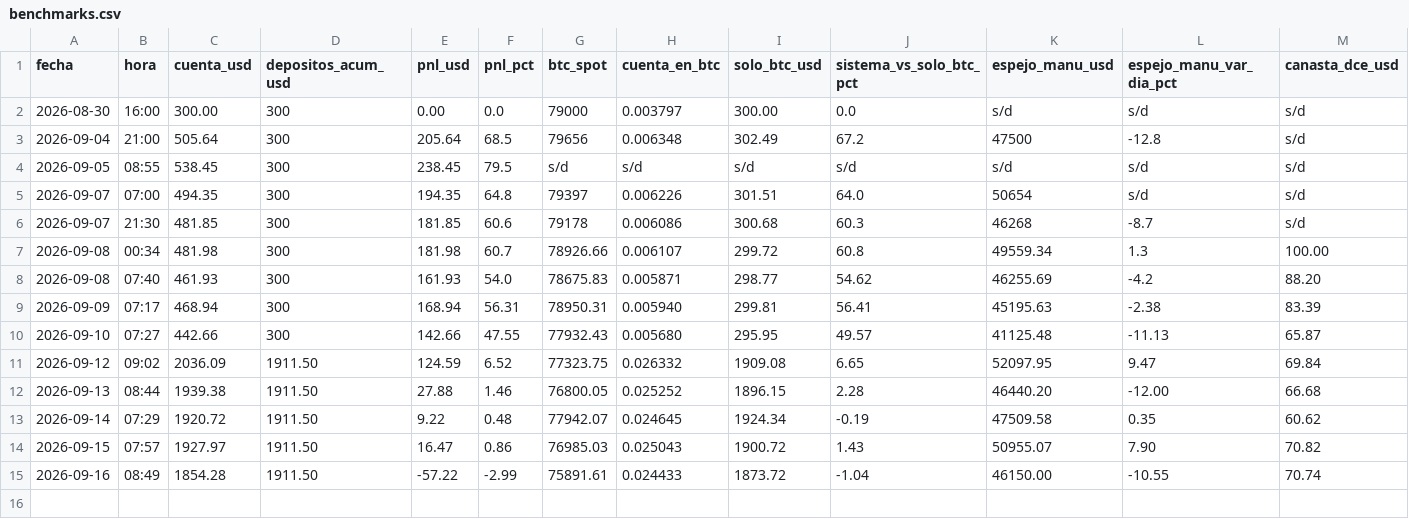
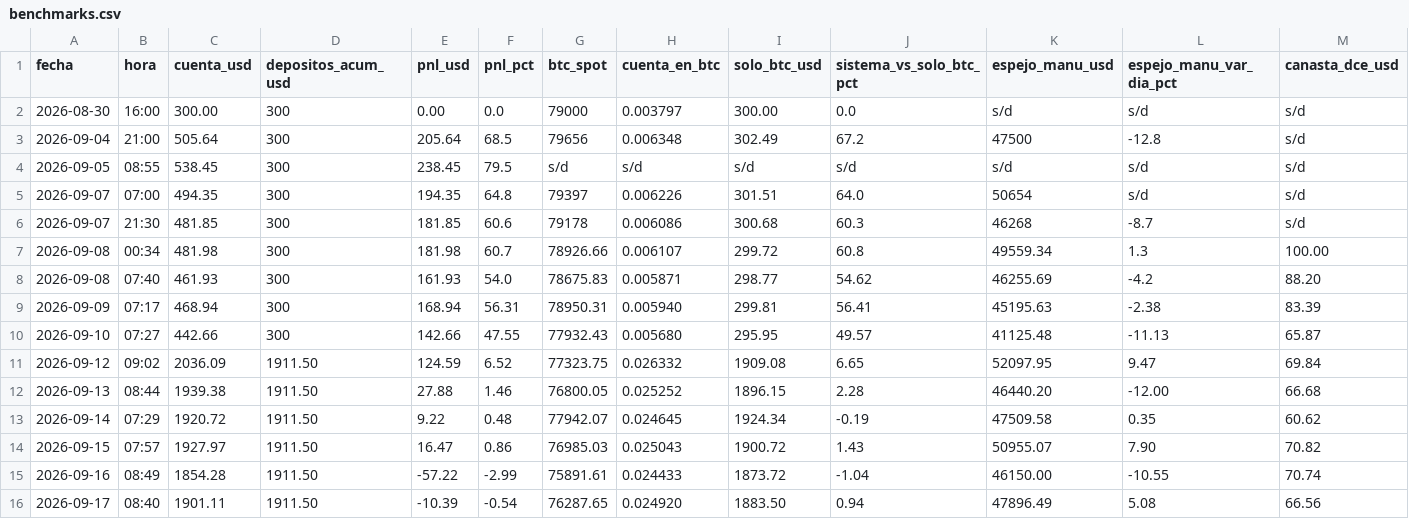
Before and after one commit to joseluis150-ui/trinchera, a CSV file: benchmarks.csv, drawn as a sheet; only a part is shown; rows hold the shown columns only; the diff names each change by its address in the sheet, - before the commit and + after, or states it on an @@ line.

Commit message:
métricas-E 2026-09-17: benchmarks, fichas, control, liquidaciones, red RH

```diff
--- a/benchmarks.csv
+++ b/benchmarks.csv
+row 16: 2026-09-17 | 08:40 | 1901.11 | 1911.50 | -10.39 | -0.54 | 76287.65 | 0.024920 | 1883.50 | 0.94 | 47896.49 | 5.08 | 66.56
```
Also changed, not shown: control-perdedores.csv, fichas-E.csv, 3 other files.
